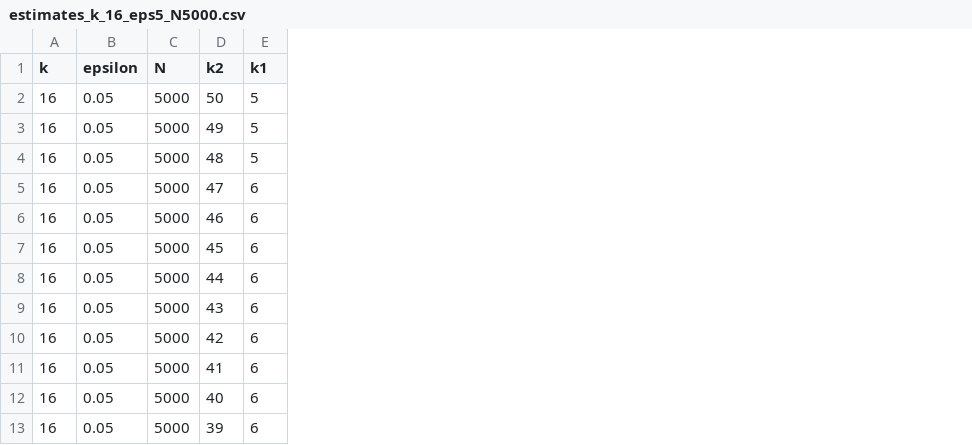
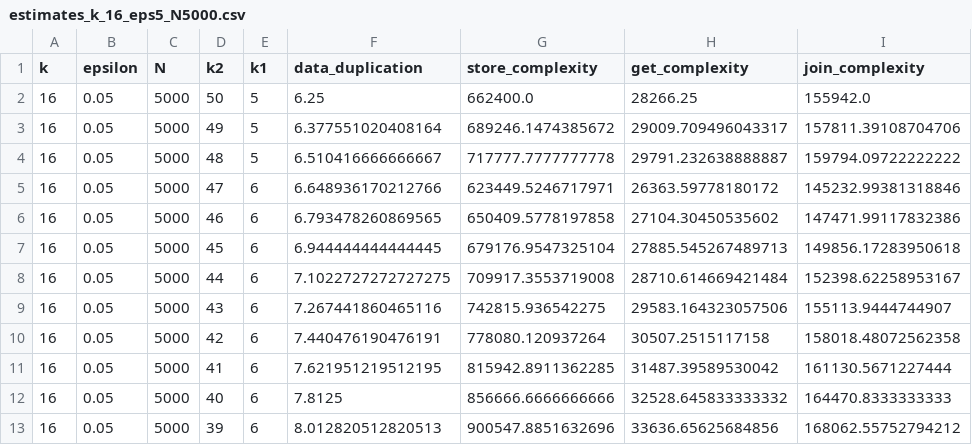
Before and after one commit to Coded-Distributed-Array/benchmarks, a CSV file: results/robustcda/estimates_k_16_eps5_N5000.csv, drawn as a sheet; only a part is shown; the diff names each change by its address in the sheet, - before the commit and + after, or states it on an @@ line.

Commit message:
fix: plots display, formatter and add formular for get complexity, join complexity

```diff
--- a/results/robustcda/estimates_k_16_eps5_N5000.csv
+++ b/results/robustcda/estimates_k_16_eps5_N5000.csv
+column F (data_duplication), rows 2-13: 6.25 | 6.377551020408164 | 6.510416666666667 | 6.648936170212766 | 6.793478260869565 | 6.944444444444445 | 7.1022727272727275 | 7.267441860465116 | 7.440476190476191 | 7.621951219512195 | 7.8125 | 8.012820512820513
+column G (store_complexity), rows 2-13: 662400.0 | 689246.1474385672 | 717777.7777777778 | 623449.5246717971 | 650409.5778197858 | 679176.9547325104 | 709917.3553719008 | 742815.936542275 | 778080.120937264 | 815942.8911362285 | 856666.6666666666 | 900547.8851632696
+column H (get_complexity), rows 2-13: 28266.25 | 29009.709496043317 | 29791.232638888887 | 26363.59778180172 | 27104.30450535602 | 27885.545267489713 | 28710.614669421484 | 29583.164323057506 | 30507.2515117158 | 31487.39589530042 | 32528.645833333332 | 33636.65625684856
+column I (join_complexity), rows 2-13: 155942.0 | 157811.39108704706 | 159794.09722222222 | 145232.99381318846 | 147471.99117832386 | 149856.17283950618 | 152398.62258953167 | 155113.9444744907 | 158018.48072562358 | 161130.5671227444 | 164470.8333333333 | 168062.55752794212
```
Also changed, not shown: results/robustcda/estimates_k_16_eps10_N2500.csv, results/robustcda/estimates_k_16_eps10_N5000.csv, 21 other files.
